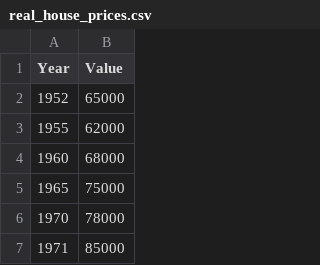
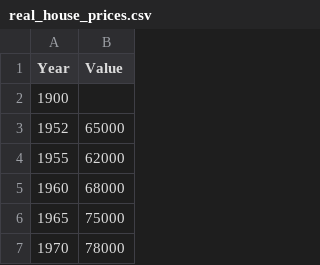
Before and after one commit to thowe26/uk-atlas-data, a CSV file: data/real_house_prices.csv, drawn as a sheet; only a part is shown; the shorter side is filled out with more unchanged rows.

Commit message:
Update real_house_prices.csv

```diff
--- a/data/real_house_prices.csv
+++ b/data/real_house_prices.csv
@@ -1,2 +1,3 @@
 Year,Value
+1900,
 1952,65000
```
